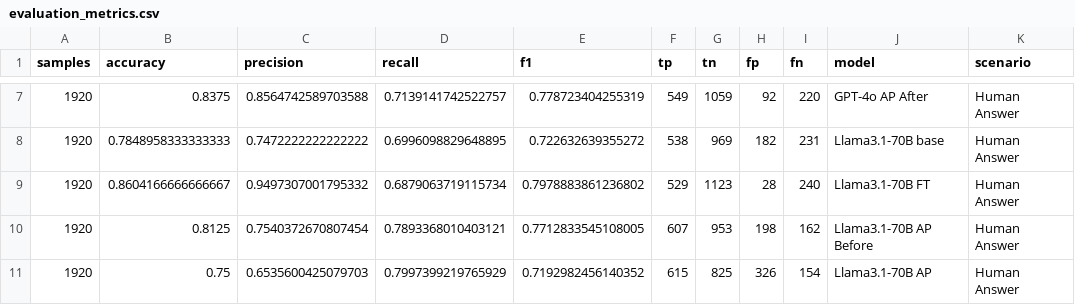
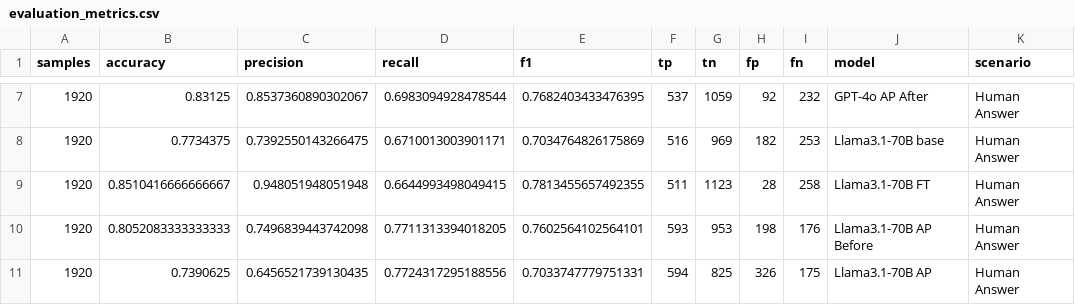
Before and after one commit to hivdb/chat_HIVDB_paper, a CSV file: eval/evaluation_metrics.csv, drawn as a sheet; only a part is shown, gaps mark what is left out; the diff covers the shown part only; the diff names each change by its address in the sheet, - before the commit and + after, or states it on an @@ line.

```diff
--- a/eval/evaluation_metrics.csv
+++ b/eval/evaluation_metrics.csv
-B7 (accuracy): 0.8375
+B7 (accuracy): 0.83125
-C7 (precision): 0.8564742589703588
+C7 (precision): 0.8537360890302067
-D7 (recall): 0.7139141742522757
+D7 (recall): 0.6983094928478544
-E7 (f1): 0.778723404255319
+E7 (f1): 0.7682403433476395
-F7 (tp): 549
+F7 (tp): 537
-I7 (fn): 220
+I7 (fn): 232
-B8 (accuracy): 0.7848958333333333
+B8 (accuracy): 0.7734375
-C8 (precision): 0.7472222222222222
+C8 (precision): 0.7392550143266475
-D8 (recall): 0.6996098829648895
+D8 (recall): 0.6710013003901171
-E8 (f1): 0.722632639355272
+E8 (f1): 0.7034764826175869
-F8 (tp): 538
+F8 (tp): 516
-I8 (fn): 231
+I8 (fn): 253
-B9 (accuracy): 0.8604166666666667
+B9 (accuracy): 0.8510416666666667
-C9 (precision): 0.9497307001795332
+C9 (precision): 0.948051948051948
-D9 (recall): 0.6879063719115734
+D9 (recall): 0.6644993498049415
-E9 (f1): 0.7978883861236802
+E9 (f1): 0.7813455657492355
-F9 (tp): 529
+F9 (tp): 511
-I9 (fn): 240
+I9 (fn): 258
-B10 (accuracy): 0.8125
+B10 (accuracy): 0.8052083333333333
-C10 (precision): 0.7540372670807454
+C10 (precision): 0.7496839443742098
-D10 (recall): 0.7893368010403121
+D10 (recall): 0.7711313394018205
-E10 (f1): 0.7712833545108005
+E10 (f1): 0.7602564102564101
-F10 (tp): 607
+F10 (tp): 593
-I10 (fn): 162
+I10 (fn): 176
-B11 (accuracy): 0.75
+B11 (accuracy): 0.7390625
-C11 (precision): 0.6535600425079703
+C11 (precision): 0.6456521739130435
-D11 (recall): 0.7997399219765929
+D11 (recall): 0.7724317295188556
-E11 (f1): 0.7192982456140352
+E11 (f1): 0.7033747779751331
-F11 (tp): 615
+F11 (tp): 594
-I11 (fn): 154
+I11 (fn): 175
```
Also changed, not shown: 66 edited cells elsewhere in this file, eval/detailed_evaluation.csv, 4 other files.
